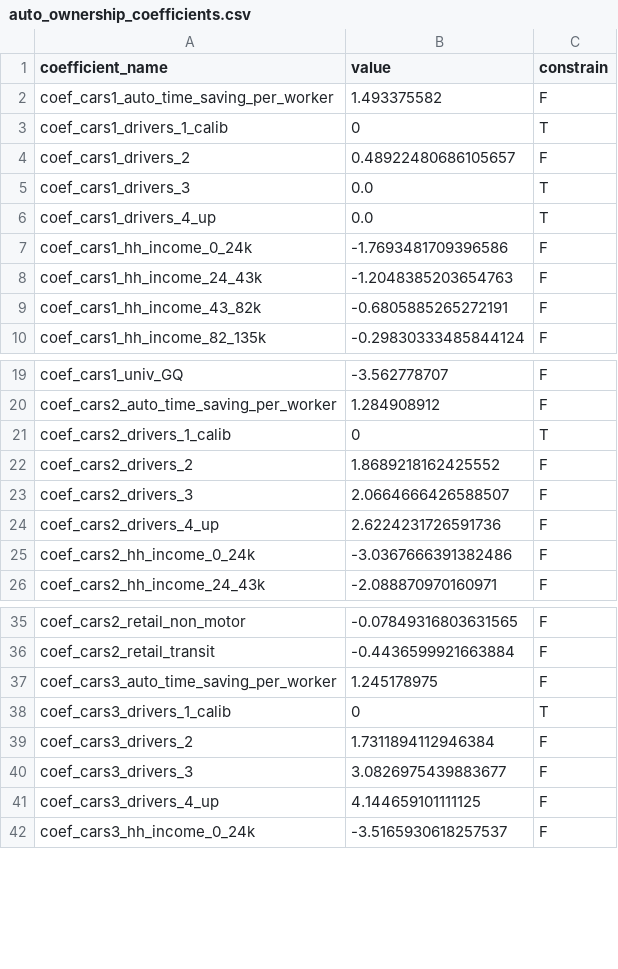
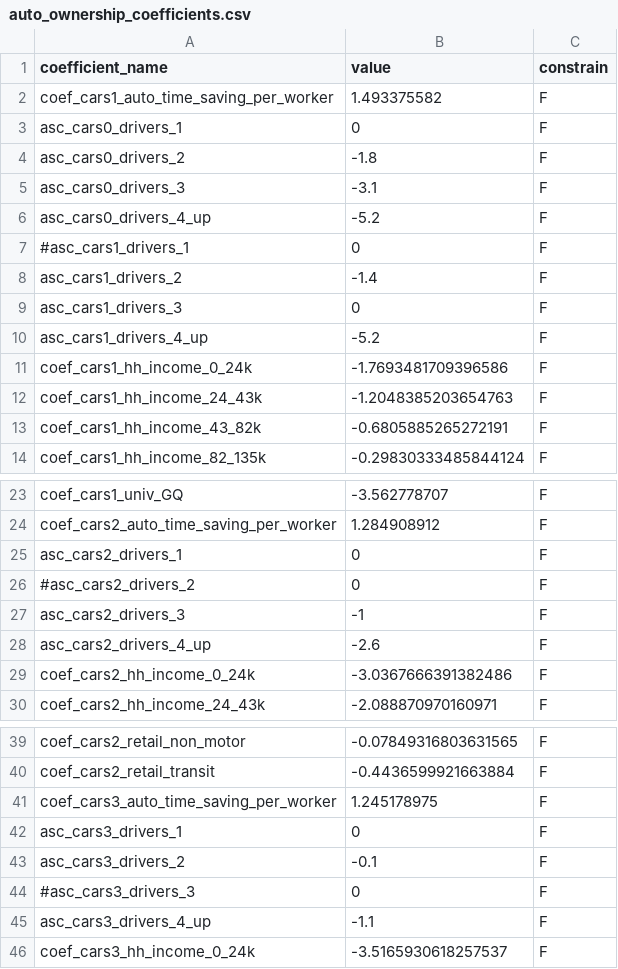
Before and after one commit to psrc/psrc_activitysim, a CSV file: configs_dev/auto_ownership_coefficients.csv, drawn as a sheet; only a part is shown, gaps mark what is left out; the diff covers the shown part only.

Commit message:
update asc in auto ownership with base alt based on num drivers

```diff
--- a/configs_dev/auto_ownership_coefficients.csv
+++ b/configs_dev/auto_ownership_coefficients.csv
@@ -2,6 +2,10 @@ coefficient_name,value,constrain
 coef_cars1_auto_time_saving_per_worker,1.493375582,F
-coef_cars1_drivers_1_calib, 0, T
-coef_cars1_drivers_2,0.48922480686105657,F
-coef_cars1_drivers_3,0.0,T
-coef_cars1_drivers_4_up,0.0,T
+asc_cars0_drivers_1,0,F
+asc_cars0_drivers_2,-1.8,F
+asc_cars0_drivers_3,-3.1,F
+asc_cars0_drivers_4_up,-5.2,F
+#asc_cars1_drivers_1,0,F
+asc_cars1_drivers_2,-1.4,F
+asc_cars1_drivers_3,0,F
+asc_cars1_drivers_4_up,-5.2,F
 coef_cars1_hh_income_0_24k,-1.7693481709396586,F
@@ -20,6 +24,6 @@ coef_cars1_univ_GQ,-3.562778707,F
 coef_cars2_auto_time_saving_per_worker,1.284908912,F
-coef_cars2_drivers_1_calib,0,T
-coef_cars2_drivers_2,1.8689218162425552,F
-coef_cars2_drivers_3,2.0664666426588507,F
-coef_cars2_drivers_4_up,2.6224231726591736,F
+asc_cars2_drivers_1,0,F
+#asc_cars2_drivers_2,0,F
+asc_cars2_drivers_3,-1,F
+asc_cars2_drivers_4_up,-2.6,F
 coef_cars2_hh_income_0_24k,-3.0367666391382486,F
@@ -37,6 +41,6 @@ coef_cars2_retail_transit,-0.4436599921663884,F
 coef_cars3_auto_time_saving_per_worker,1.245178975,F
-coef_cars3_drivers_1_calib,0,T
-coef_cars3_drivers_2,1.7311894112946384,F
-coef_cars3_drivers_3,3.0826975439883677,F
-coef_cars3_drivers_4_up,4.144659101111125,F
+asc_cars3_drivers_1,0,F
+asc_cars3_drivers_2,-0.1,F
+#asc_cars3_drivers_3,0,F
+asc_cars3_drivers_4_up,-1.1,F
 coef_cars3_hh_income_0_24k,-3.5165930618257537,F
```
Also changed, not shown: 1 added row, 1 removed row and 10 edited cells elsewhere in this file, configs_dev/auto_ownership.csv.
